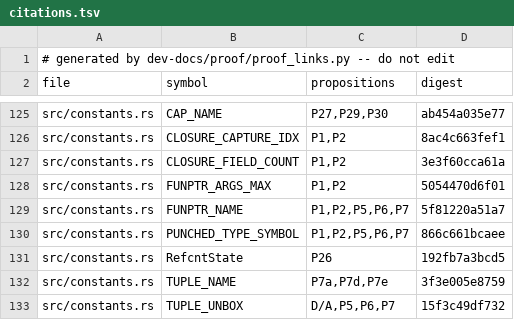
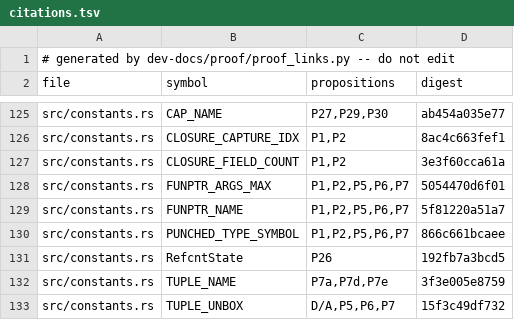
Before and after one commit to tttmmmyyyy/fixlang, a TSV file: dev-docs/proof/rc_ir/borrow-cancel/citations.tsv, drawn as a sheet; only a part is shown, gaps mark what is left out.

```diff
--- a/dev-docs/proof/rc_ir/borrow-cancel/citations.tsv
+++ b/dev-docs/proof/rc_ir/borrow-cancel/citations.tsv
@@ -127,3 +127,3 @@ src/constants.rs	CLOSURE_CAPTURE_IDX	P1,P2	8ac4c663fef1
 src/constants.rs	CLOSURE_FIELD_COUNT	P1,P2	3e3f60cca61a
-src/constants.rs	FUNPTR_ARGS_MAX	P1,P2	5054470d6f01
+src/constants.rs	FUNPTR_ARGS_MAX	P1,P2,P5,P6,P7	5054470d6f01
 src/constants.rs	FUNPTR_NAME	P1,P2,P5,P6,P7	5f81220a51a7
```
Also changed, not shown: 2 other files.
